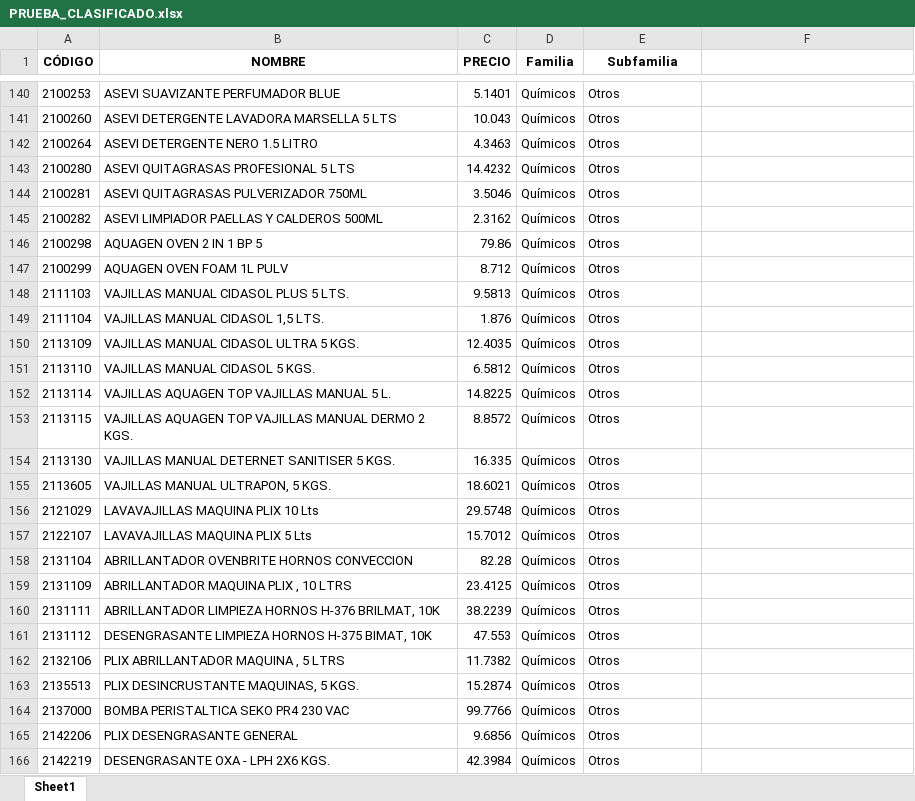
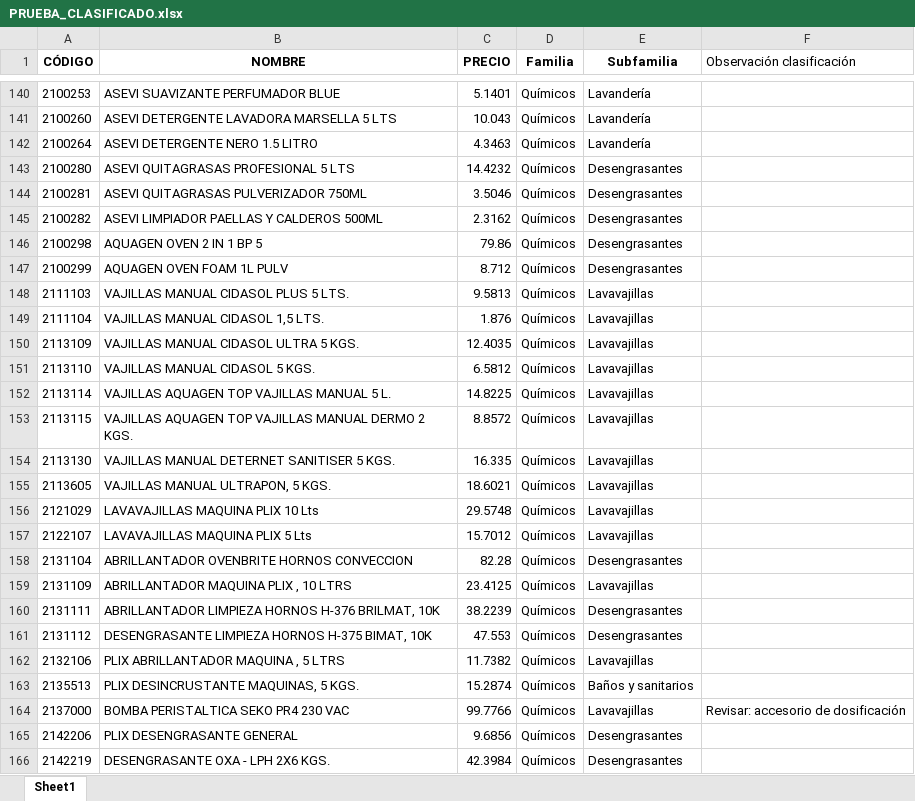
Before and after one commit to APLYTEC/catalogo-online, an Excel workbook: PRUEBA_CLASIFICADO.xlsx, sheet Sheet1, drawn as a sheet; only a part is shown, gaps mark what is left out; values as stored, in another font and other column widths than the file's, no borders; the diff covers the shown part only; the diff names each change by its address in the sheet, - before the commit and + after, or states it on an @@ line.

```diff
--- a/PRUEBA_CLASIFICADO.xlsx (sheet Sheet1)
+++ b/PRUEBA_CLASIFICADO.xlsx (sheet Sheet1)
-F1: (empty)
+F1: Observación clasificación
-E140:E142 (Subfamilia): Otros
+E140:E142 (Subfamilia): Lavandería
-E143:E147 (Subfamilia): Otros
+E143:E147 (Subfamilia): Desengrasantes
-E148:E157 (Subfamilia): Otros
+E148:E157 (Subfamilia): Lavavajillas
-E158 (Subfamilia): Otros
+E158 (Subfamilia): Desengrasantes
-E159 (Subfamilia): Otros
+E159 (Subfamilia): Lavavajillas
-E160:E161 (Subfamilia): Otros
+E160:E161 (Subfamilia): Desengrasantes
-E162 (Subfamilia): Otros
+E162 (Subfamilia): Lavavajillas
-E163 (Subfamilia): Otros
+E163 (Subfamilia): Baños y sanitarios
-E164 (Subfamilia): Otros
+E164 (Subfamilia): Lavavajillas
-F164 (Observación clasificación): (empty)
+F164 (Observación clasificación): Revisar: accesorio de dosificación
-E165:E166 (Subfamilia): Otros
+E165:E166 (Subfamilia): Desengrasantes
```
Also changed, not shown: 338 edited cells elsewhere in this sheet, 1 other file.
